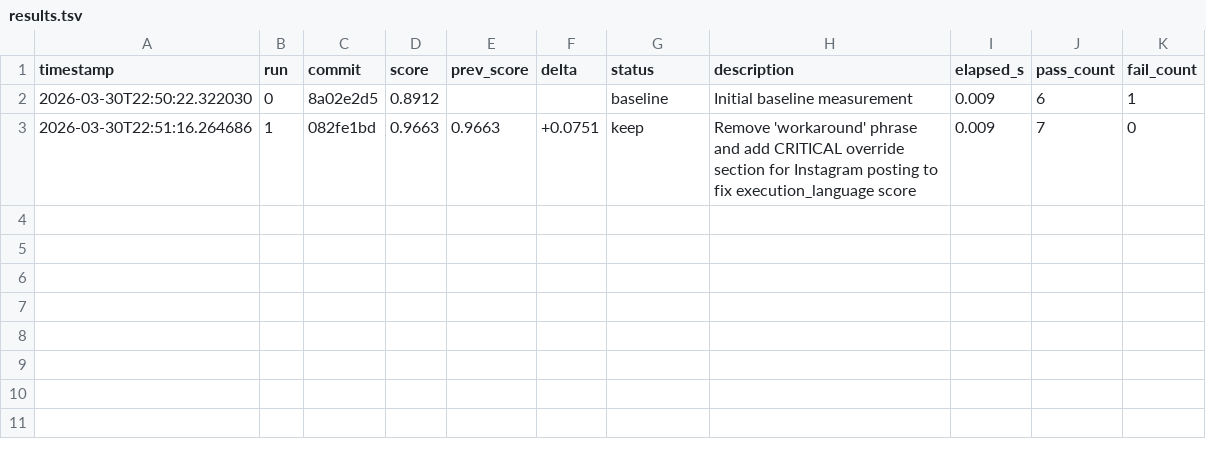
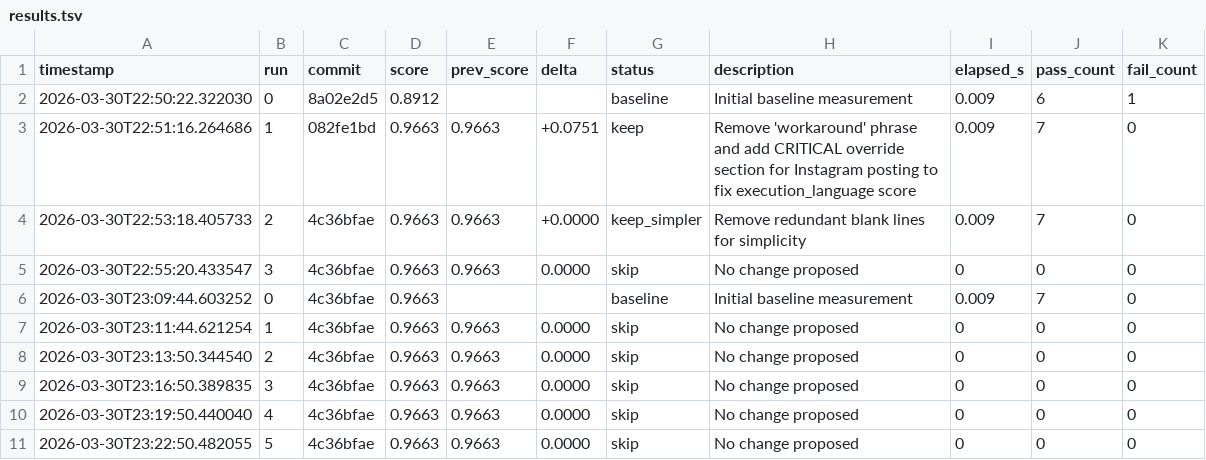
Before and after one commit to gagan114662/hermes-agent, a TSV file: evals/results.tsv, drawn as a sheet; the diff names each change by its address in the sheet, - before the commit and + after, or states it on an @@ line.

Commit message:
autoresearch: Consolidate redundant sections to improve simplicity score — merge WHAT YOU ARE NOT into WHAT YOU CANNOT DO, remove EXECUTION OVER PLANNING duplicate, trim repeated social media bullets

```diff
--- a/evals/results.tsv
+++ b/evals/results.tsv
+row 4: 2026-03-30T22:53:18.405733 | 2 | 4c36bfae | 0.9663 | 0.9663 | +0.0000 | keep_simpler | Remove redundant blank lines for simplicity | 0.009 | 7 | 0
+row 5: 2026-03-30T22:55:20.433547 | 3 | 4c36bfae | 0.9663 | 0.9663 | 0.0000 | skip | No change proposed | 0 | 0 | 0
+row 6: 2026-03-30T23:09:44.603252 | 0 | 4c36bfae | 0.9663 |  |  | baseline | Initial baseline measurement | 0.009 | 7 | 0
+row 7: 2026-03-30T23:11:44.621254 | 1 | 4c36bfae | 0.9663 | 0.9663 | 0.0000 | skip | No change proposed | 0 | 0 | 0
+row 8: 2026-03-30T23:13:50.344540 | 2 | 4c36bfae | 0.9663 | 0.9663 | 0.0000 | skip | No change proposed | 0 | 0 | 0
+row 9: 2026-03-30T23:16:50.389835 | 3 | 4c36bfae | 0.9663 | 0.9663 | 0.0000 | skip | No change proposed | 0 | 0 | 0
+row 10: 2026-03-30T23:19:50.440040 | 4 | 4c36bfae | 0.9663 | 0.9663 | 0.0000 | skip | No change proposed | 0 | 0 | 0
+row 11: 2026-03-30T23:22:50.482055 | 5 | 4c36bfae | 0.9663 | 0.9663 | 0.0000 | skip | No change proposed | 0 | 0 | 0
```
Also changed, not shown: 1 other file.
